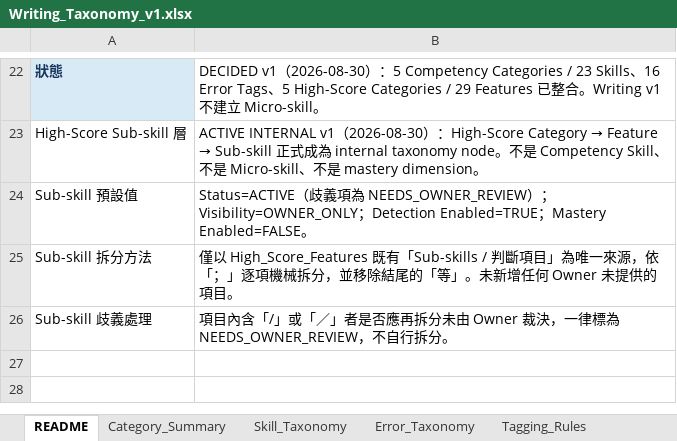
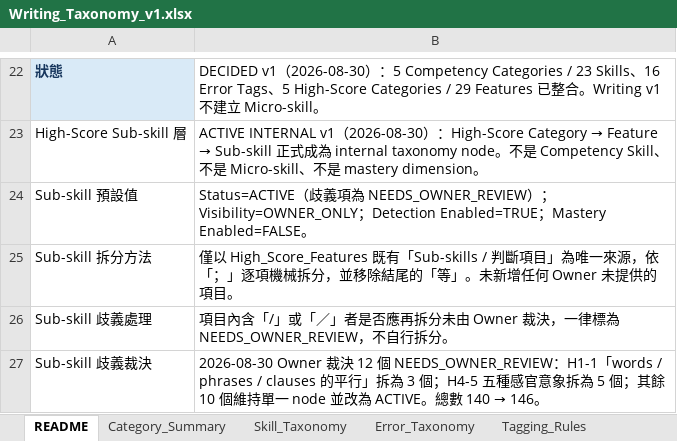
Before and after one commit to nonstopjazz/mock-exam-ace, an Excel workbook: docs/learn/writing-taxonomy/Writing_Taxonomy_v1.xlsx, sheet README, drawn as a sheet; only a part is shown, gaps mark what is left out; values as stored, in another font and other column widths than the file's, no borders; the diff names each change by its address in the sheet, - before the commit and + after, or states it on an @@ line.

```diff
--- a/docs/learn/writing-taxonomy/Writing_Taxonomy_v1.xlsx (sheet README)
+++ b/docs/learn/writing-taxonomy/Writing_Taxonomy_v1.xlsx (sheet README)
+row 27: Sub-skill 歧義裁決 | 2026-08-30 Owner 裁決 12 個 NEEDS_OWNER_REVIEW：H1-1「words / phrases / clauses 的平行」拆為 3 個；H4-5 五種感官意象拆為 5 個；其餘 10 個維持單一 node 並改為 ACTIVE。總數 140 → 146。
```
Also changed, not shown: sheet High_Score_Subskills, 4 other files.
